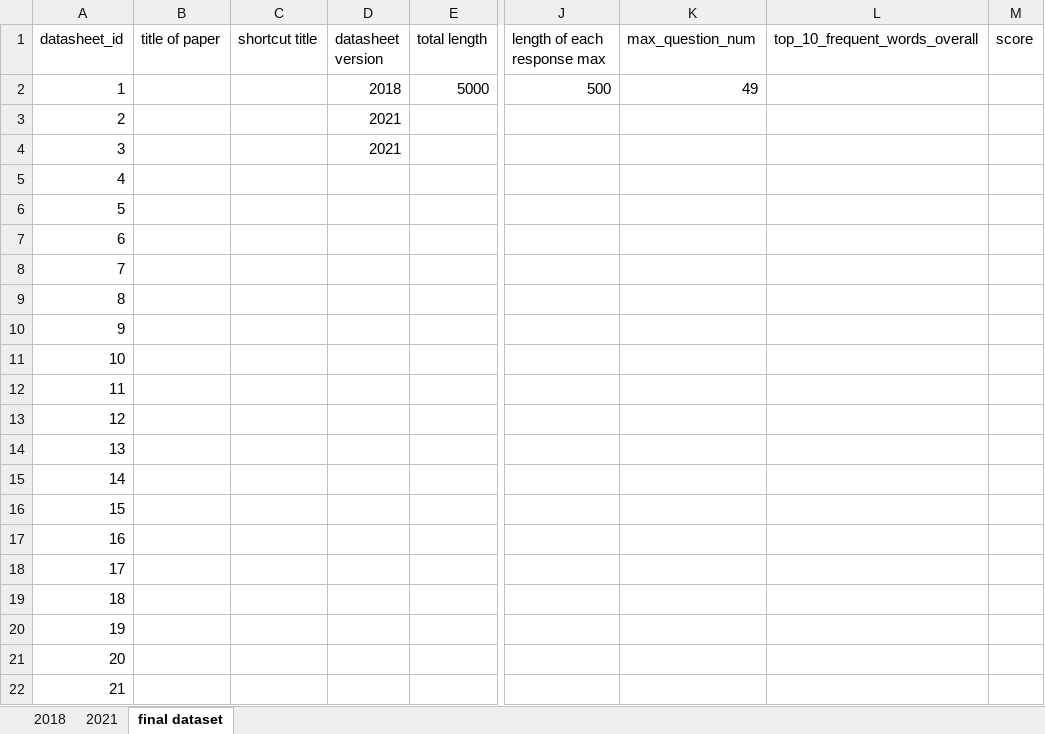
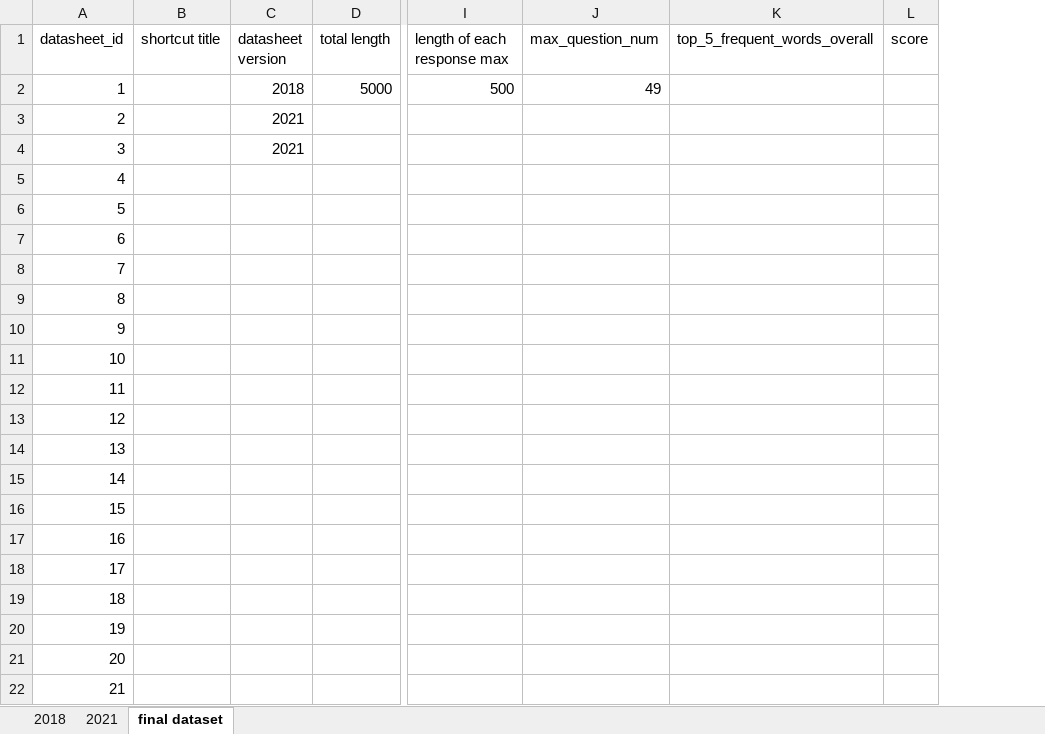
Before and after one commit to eshtab/datasheet_quality_analysis, an Excel workbook: scripts/simulation_vision.xlsx, sheet final dataset, drawn as a sheet; only a part is shown, gaps mark what is left out; values as stored, in another font and other column widths than the file's, no borders; removed rows and columns are numbered as before the commit, all else as after; the diff names each change by its address in the sheet, - before the commit and + after, or states it on an @@ line.

Commit message:
added simulations and tets

```diff
--- a/scripts/simulation_vision.xlsx (sheet final dataset)
+++ b/scripts/simulation_vision.xlsx (sheet final dataset)
-column B (title of paper), empty
-column L (top_10_frequent_words_overall), empty
+column K (top_5_frequent_words_overall), empty
```
Also changed, not shown: 5 other files.
